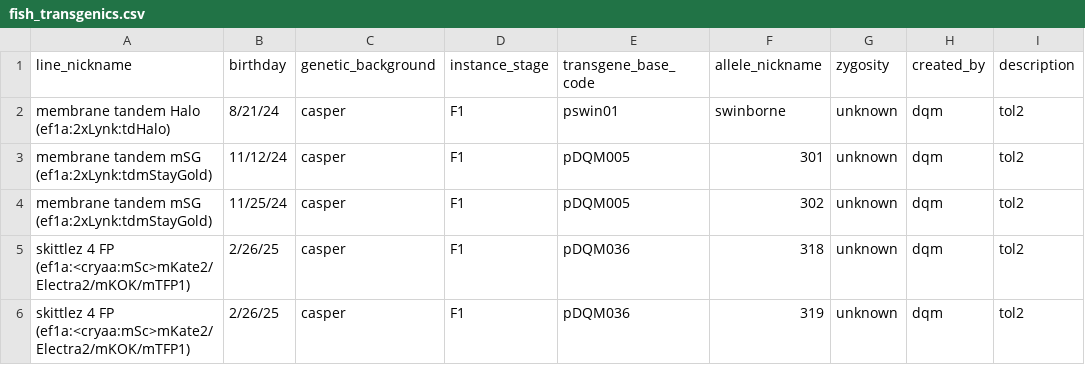
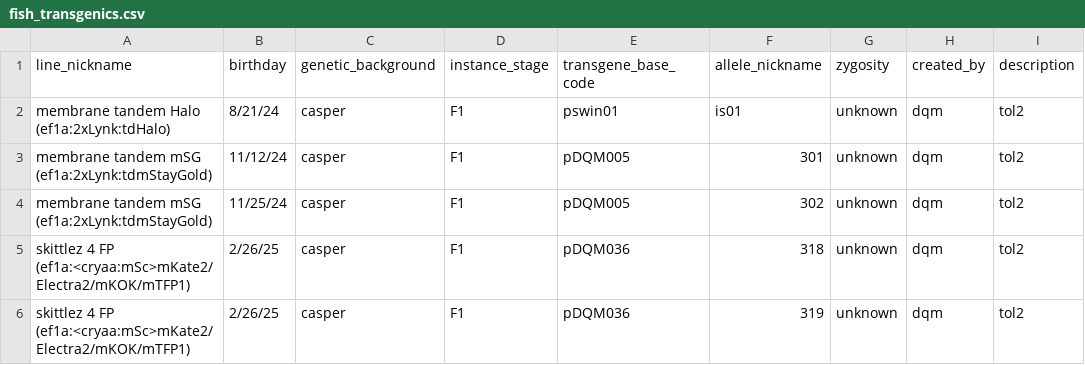
Before and after one commit to davekokel/carp_v2_mirror, a CSV file: seed_kits/2025-11-15-121231-autoload/fish_transgenics.csv, drawn as a sheet; only a part is shown.

Commit message:
foundation: apply transgene allele nicknames from fish_transgenics

```diff
--- a/seed_kits/2025-11-15-121231-autoload/fish_transgenics.csv
+++ b/seed_kits/2025-11-15-121231-autoload/fish_transgenics.csv
@@ -1,3 +1,3 @@
 line_nickname,birthday,genetic_background,instance_stage,transgene_base_code,allele_nickname,zygosity,created_by,description
-membrane tandem Halo (ef1a:2xLynk:tdHalo),8/21/24,casper,F1,pswin01,swinborne,unknown,dqm,tol2
+membrane tandem Halo (ef1a:2xLynk:tdHalo),8/21/24,casper,F1,pswin01,is01,unknown,dqm,tol2
 membrane tandem mSG (ef1a:2xLynk:tdmStayGold),11/12/24,casper,F1,pDQM005,301,unknown,dqm,tol2
```
Also changed, not shown: 2 other files.
